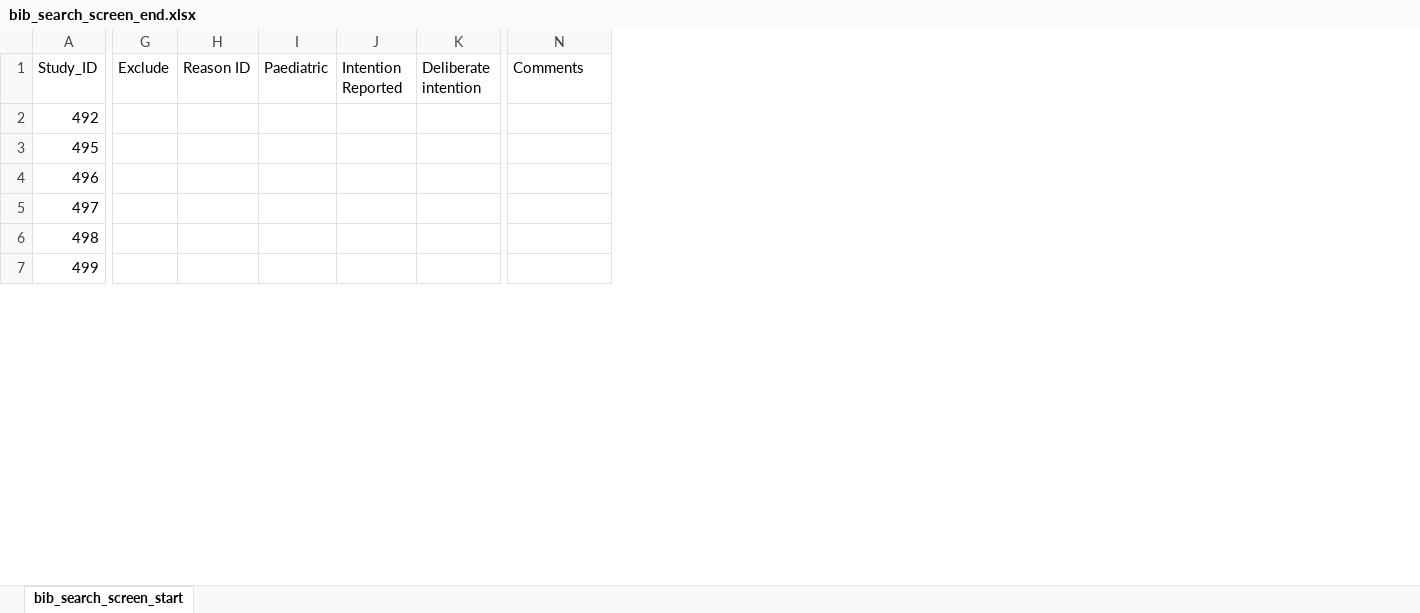
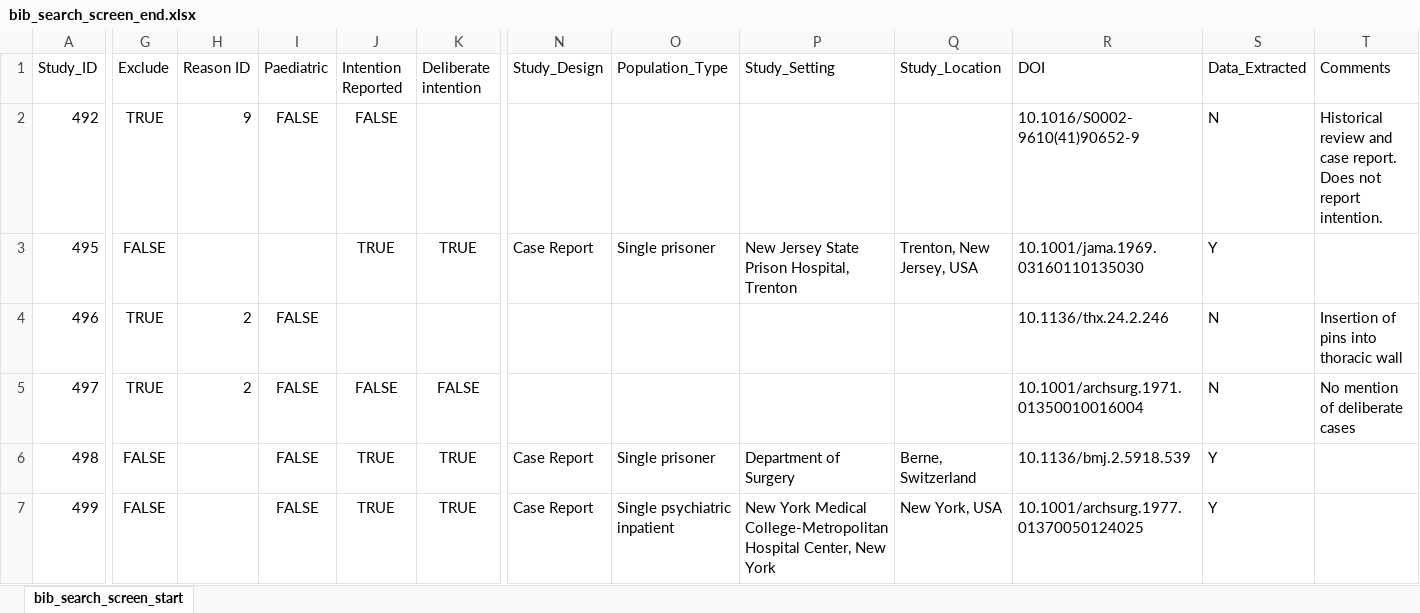
Before and after one commit to jackgedge/iifo_systematic_review, an Excel workbook: input/raw_data/bibliography_search/bib_search_screen_end.xlsx, sheet bib_search_screen_start, drawn as a sheet; only a part is shown, gaps mark what is left out; values as stored, in another font and other column widths than the file's, no borders; addresses are those after the commit; the diff covers the shown part only; the diff names each change by its address in the sheet, - before the commit and + after, or states it on an @@ line.

```diff
--- a/input/raw_data/bibliography_search/bib_search_screen_end.xlsx (sheet bib_search_screen_start)
+++ b/input/raw_data/bibliography_search/bib_search_screen_end.xlsx (sheet bib_search_screen_start)
+column N (Study_Design), rows 3-7: Case Report |  |  | Case Report | Case Report
+column O (Population_Type), rows 3-7: Single prisoner |  |  | Single prisoner | Single psychiatric inpatient
+column P (Study_Setting), rows 3-7: New Jersey State Prison Hospital, Trenton |  |  | Department of Surgery | New York Medical College-Metropolitan Hospital Center, New York
+column Q (Study_Location), rows 3-7: Trenton, New Jersey, USA |  |  | Berne, Switzerland | New York, USA
+column R (DOI), rows 2-7: 10.1016/S0002-9610(41)90652-9 | 10.1001/jama.1969.03160110135030 | 10.1136/thx.24.2.246 | 10.1001/archsurg.1971.01350010016004 | 10.1136/bmj.2.5918.539 | 10.1001/archsurg.1977.01370050124025
+column S (Data_Extracted), rows 2-7: N | Y | N | N | Y | Y
-G2 (Exclude): (empty)
+G2 (Exclude): TRUE
-H2 (Reason ID): (empty)
+H2 (Reason ID): 9
-I2 (Paediatric): (empty)
+I2 (Paediatric): FALSE
-J2 (Intention Reported): (empty)
+J2 (Intention Reported): FALSE
-T2 (Comments): (empty)
+T2 (Comments): Historical review and case report. Does not report intention.
-G3 (Exclude): (empty)
+G3 (Exclude): FALSE
-J3 (Intention Reported): (empty)
+J3 (Intention Reported): TRUE
-K3 (Deliberate intention): (empty)
+K3 (Deliberate intention): TRUE
-G4:G5 (Exclude): (empty)
+G4:G5 (Exclude): TRUE
-H4:H5 (Reason ID): (empty)
+H4:H5 (Reason ID): 2
-I4:I7 (Paediatric): (empty)
+I4:I7 (Paediatric): FALSE
-T4 (Comments): (empty)
+T4 (Comments): Insertion of pins into thoracic wall
-J5 (Intention Reported): (empty)
+J5 (Intention Reported): FALSE
-K5 (Deliberate intention): (empty)
+K5 (Deliberate intention): FALSE
-T5 (Comments): (empty)
+T5 (Comments): No mention of deliberate cases
-G6:G7 (Exclude): (empty)
+G6:G7 (Exclude): FALSE
-J6:J7 (Intention Reported): (empty)
+J6:J7 (Intention Reported): TRUE
-K6:K7 (Deliberate intention): (empty)
+K6:K7 (Deliberate intention): TRUE
```
Also changed, not shown: 15 edited cells elsewhere in this sheet, input/raw_data/data_extraction/case_report_data_extraction_end.xlsx, input/raw_data/data_extraction/series_data_end.xlsx, 3 other files.
